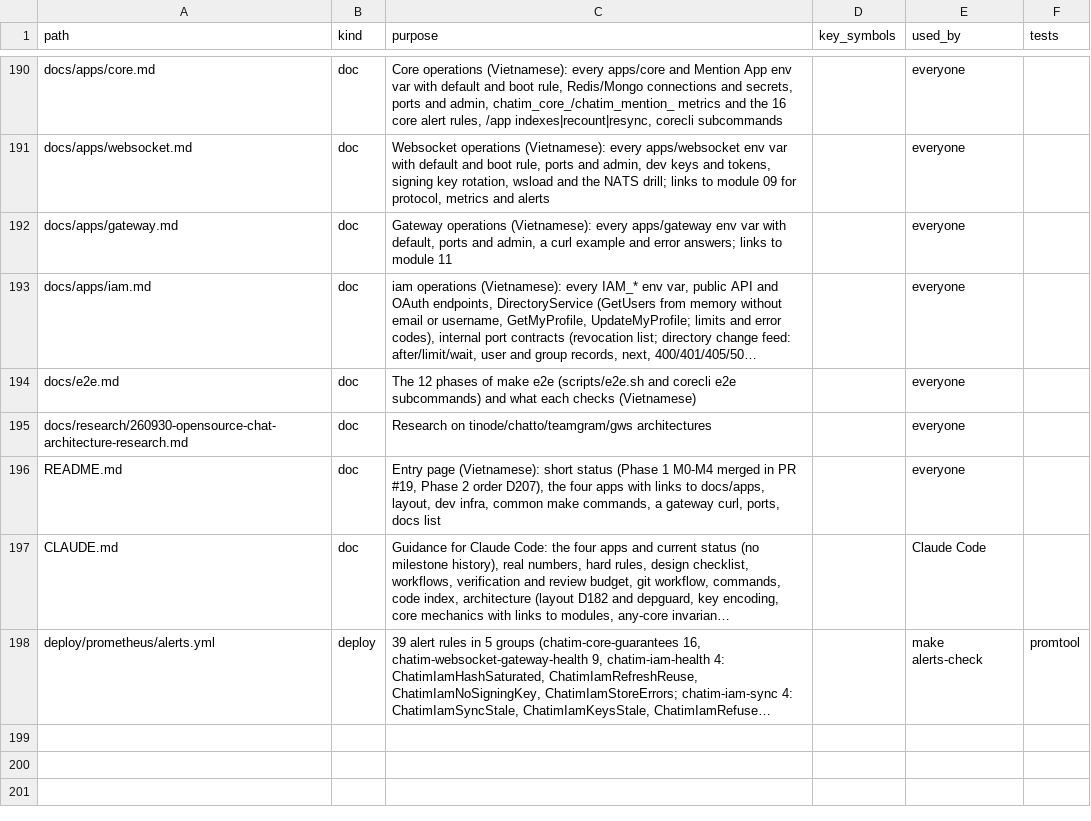
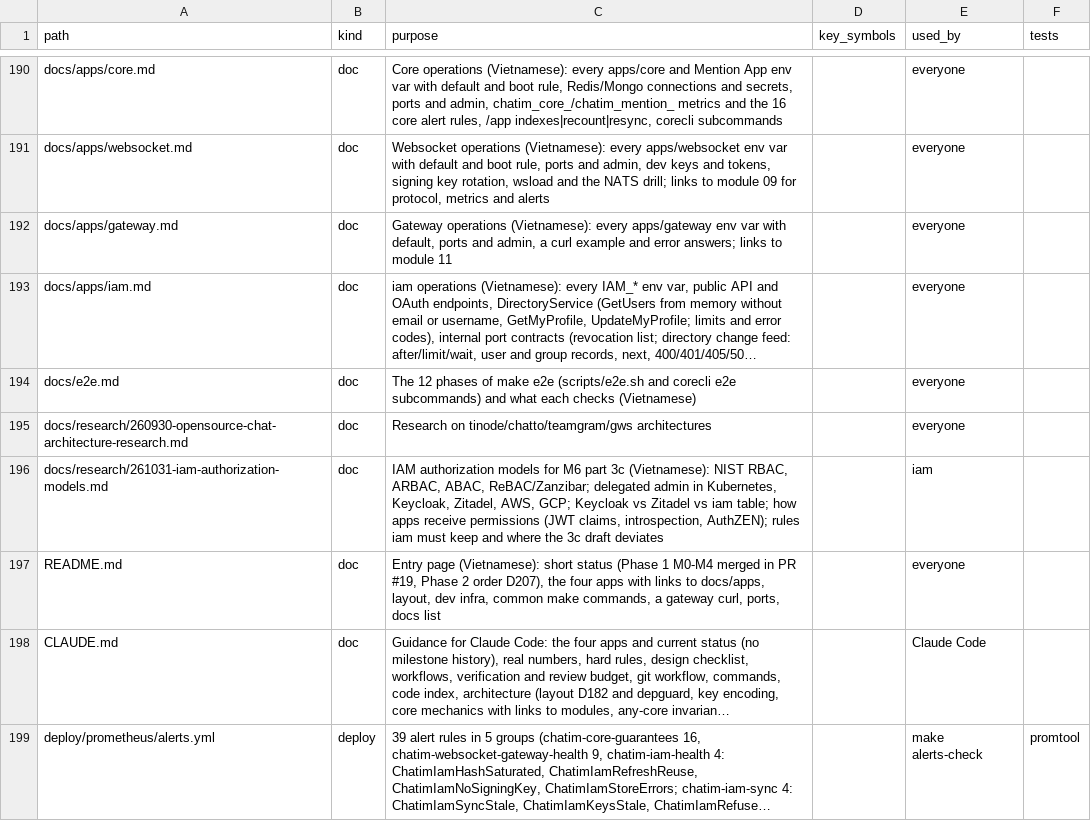
Before and after one commit to ivannguyendev/chatim, a CSV file: INDEXES.csv, drawn as a sheet; only a part is shown, gaps mark what is left out; long unchanged cells end in ….

Commit message:
docs(m6): plan part 3c roles, permissions and admin API
- Add research on IAM authorization models (NIST RBAC, ARBAC, Keycloak, Zitadel)
- Split part 3c into 3c.1 roles, 3c.2 account admin, 3c.3 machine accounts
- Add the approved 3c.1 summary: tenant-admin, escalation rules, stored ancestors

```diff
--- a/INDEXES.csv
+++ b/INDEXES.csv
@@ -195,2 +195,3 @@ docs/e2e.md,doc,The 12 phases of make e2e (scripts/e2e.sh and corecli e2e subcom
 docs/research/260930-opensource-chat-architecture-research.md,doc,Research on tinode/chatto/teamgram/gws architectures,,everyone,
+docs/research/261031-iam-authorization-models.md,doc,"IAM authorization models for M6 part 3c (Vietnamese): NIST RBAC, ARBAC, ABAC, ReBAC/Zanzibar; delegated admin in Kubernetes, Keycloak, Zitadel, AWS, GCP; Keycloak vs Zitadel vs iam table; how apps receive permissions (JWT claims, introspection, AuthZEN); rules iam must keep and where the 3c draft deviates",,iam,
 README.md,doc,"Entry page (Vietnamese): short status (Phase 1 M0-M4 merged in PR #19, Phase 2 order D207), the four apps with links to docs/apps, layout, dev infra, common make commands, a gateway curl, ports, docs list",,everyone,
```
Also changed, not shown: 3 other files.
